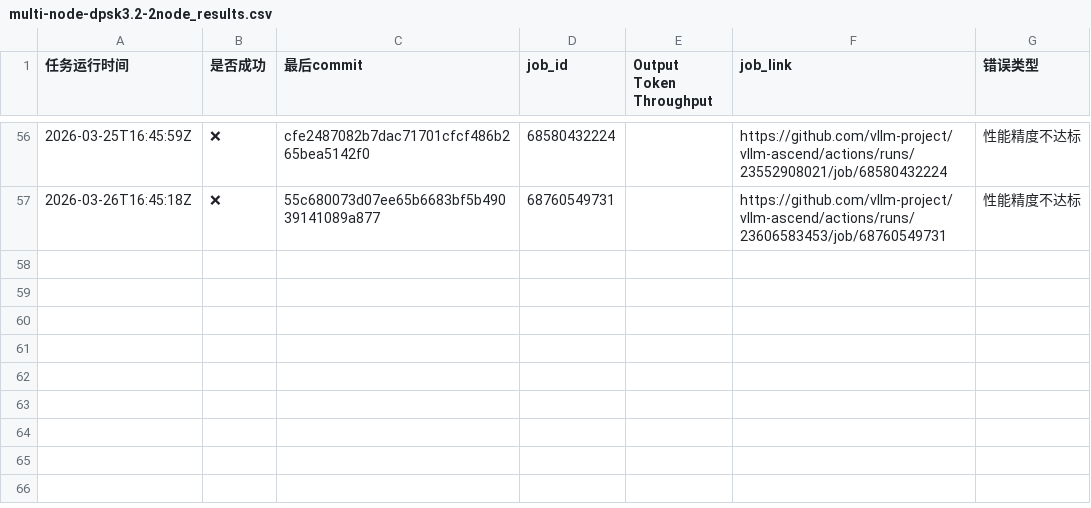
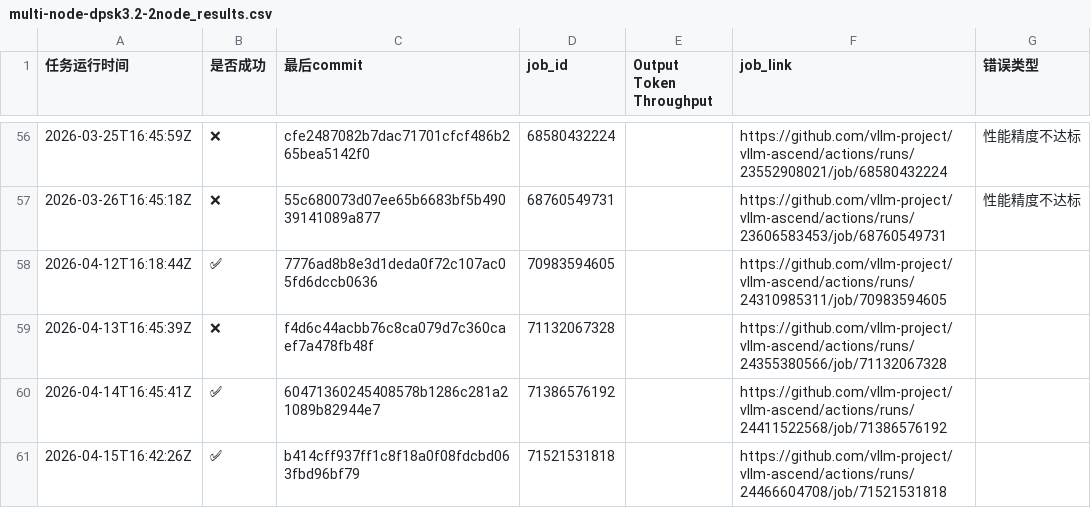
Before and after one commit to starmountain1997/gDS, a CSV file: gh_action_watcher/logs/multi-node-dpsk3.2-2node_results.csv, drawn as a sheet; only a part is shown, gaps mark what is left out; the diff names each change by its address in the sheet, - before the commit and + after, or states it on an @@ line.

```diff
--- a/gh_action_watcher/logs/multi-node-dpsk3.2-2node_results.csv
+++ b/gh_action_watcher/logs/multi-node-dpsk3.2-2node_results.csv
+row 58: 2026-04-12T16:18:44Z | ✅ | 7776ad8b8e3d1deda0f72c107ac05fd6dccb0636 | 70983594605 |  | https://github.com/vllm-project/vllm-ascend/actions/runs/24310985311/job/70983594605
+row 59: 2026-04-13T16:45:39Z | ❌ | f4d6c44acbb76c8ca079d7c360caef7a478fb48f | 71132067328 |  | https://github.com/vllm-project/vllm-ascend/actions/runs/24355380566/job/71132067328
+row 60: 2026-04-14T16:45:41Z | ✅ | 60471360245408578b1286c281a21089b82944e7 | 71386576192 |  | https://github.com/vllm-project/vllm-ascend/actions/runs/24411522568/job/71386576192
+row 61: 2026-04-15T16:42:26Z | ✅ | b414cff937ff1c8f18a0f08fdcbd063fbd96bf79 | 71521531818 |  | https://github.com/vllm-project/vllm-ascend/actions/runs/24466604708/job/71521531818
```
Also changed, not shown: gh_action_watcher/logs/deepseek-v3-2-w8a8_results.csv, gh_action_watcher/logs/deepseek-v3.2-W8A8-EP_results.csv, 17 other files.
